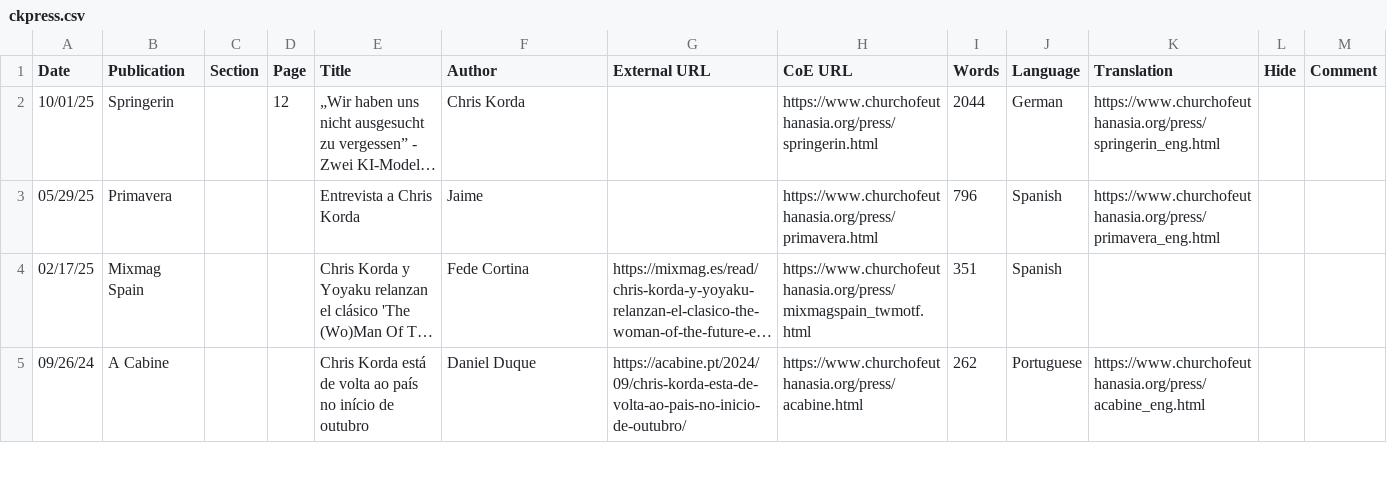
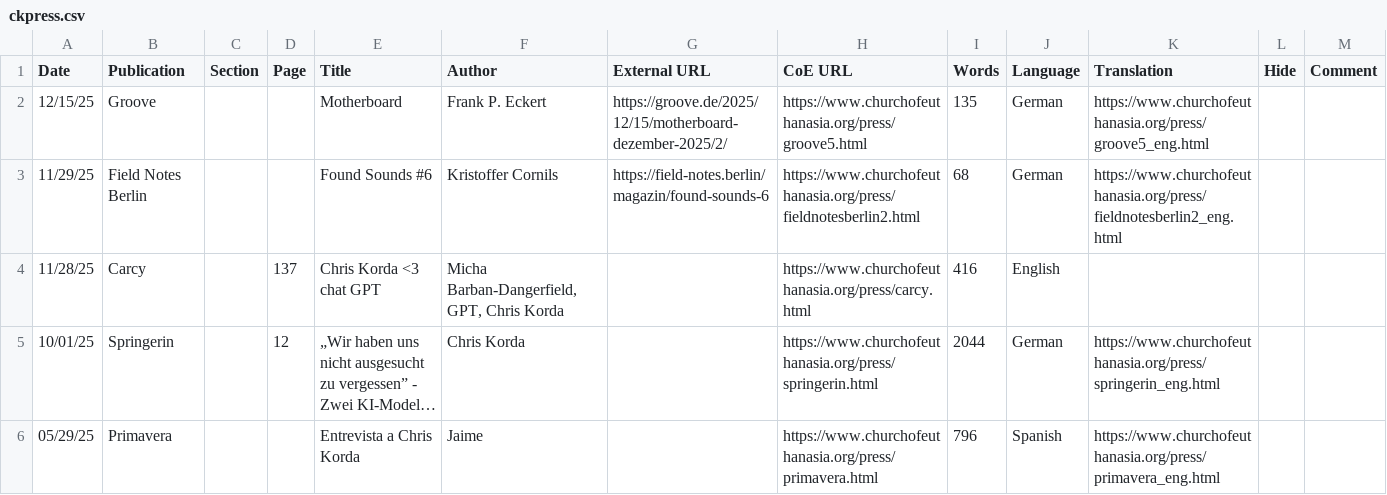
Before and after one commit to victimofleisure/victimofleisure.github.io, a CSV file: ckpress.csv, drawn as a sheet; only a part is shown; the shorter side is filled out with more unchanged rows; long unchanged cells end in …; the diff names each change by its address in the sheet, - before the commit and + after, or states it on an @@ line.

```diff
--- a/ckpress.csv
+++ b/ckpress.csv
+row 2: 12/15/25 | Groove |  |  | Motherboard | Frank P. Eckert | https://groove.de/2025/12/15/motherboard-dezember-2025/2/ | https://www.churchofeuthanasia.org/press/groove5.html | 135 | German | https://www.churchofeuthanasia.org/press/groove5_eng.html
+row 3: 11/29/25 | Field Notes Berlin |  |  | Found Sounds #6 | Kristoffer Cornils | https://field-notes.berlin/magazin/found-sounds-6 | https://www.churchofeuthanasia.org/press/fieldnotesberlin2.html | 68 | German | https://www.churchofeuthanasia.org/press/fieldnotesberlin2_eng.html
+row 4: 11/28/25 | Carcy |  | 137 | Chris Korda <3 chat GPT | Micha Barban-Dangerfield, GPT, Chris Korda |  | https://www.churchofeuthanasia.org/press/carcy.html | 416 | English
```
Also changed, not shown: 18 other files.
